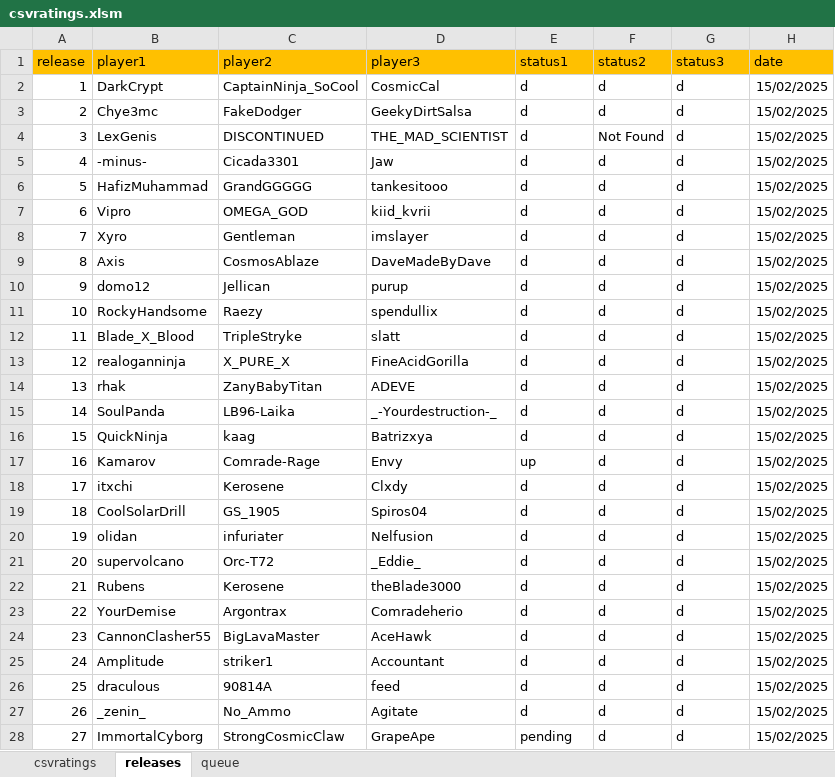
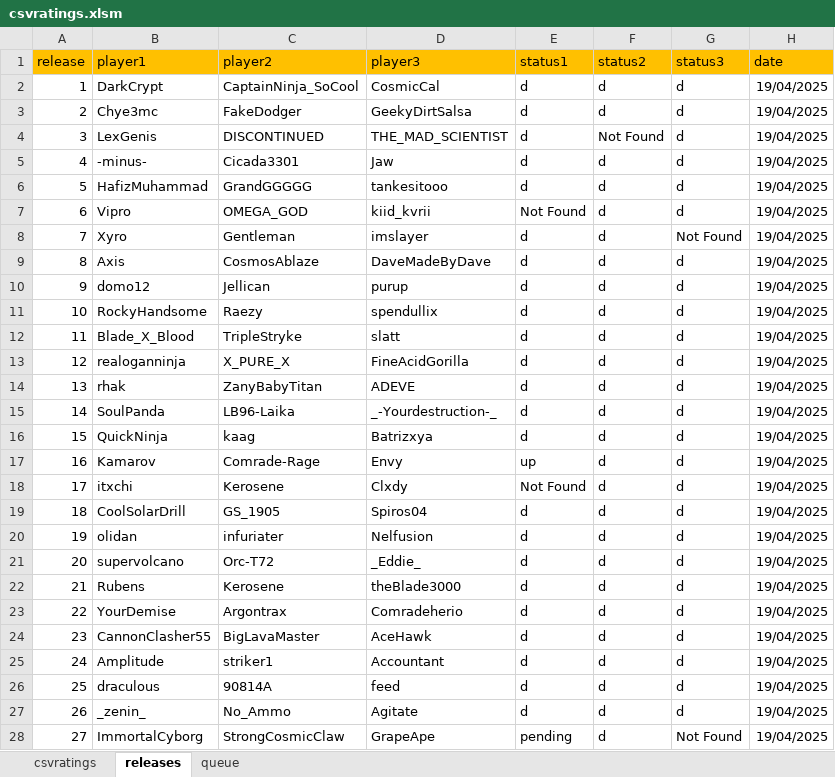
Before and after one commit to dowells-mike/extension-api, an Excel workbook: data/csvratings.xlsm, sheet releases, drawn as a sheet; only a part is shown; values as stored, in another font and other column widths than the file's, no borders; the diff covers the shown part only; the diff names each change by its address in the sheet, - before the commit and + after, or states it on an @@ line.

```diff
--- a/data/csvratings.xlsm (sheet releases)
+++ b/data/csvratings.xlsm (sheet releases)
-H2:H28 (date): 15/02/2025
+H2:H28 (date): 19/04/2025
-E7 (status1): d
+E7 (status1): Not Found
-G8 (status3): d
+G8 (status3): Not Found
-E18 (status1): d
+E18 (status1): Not Found
-G28 (status3): d
+G28 (status3): Not Found
```
Also changed, not shown: 1 edited cell elsewhere in this sheet, sheet csvratings, sheet queue, 1 other file.
